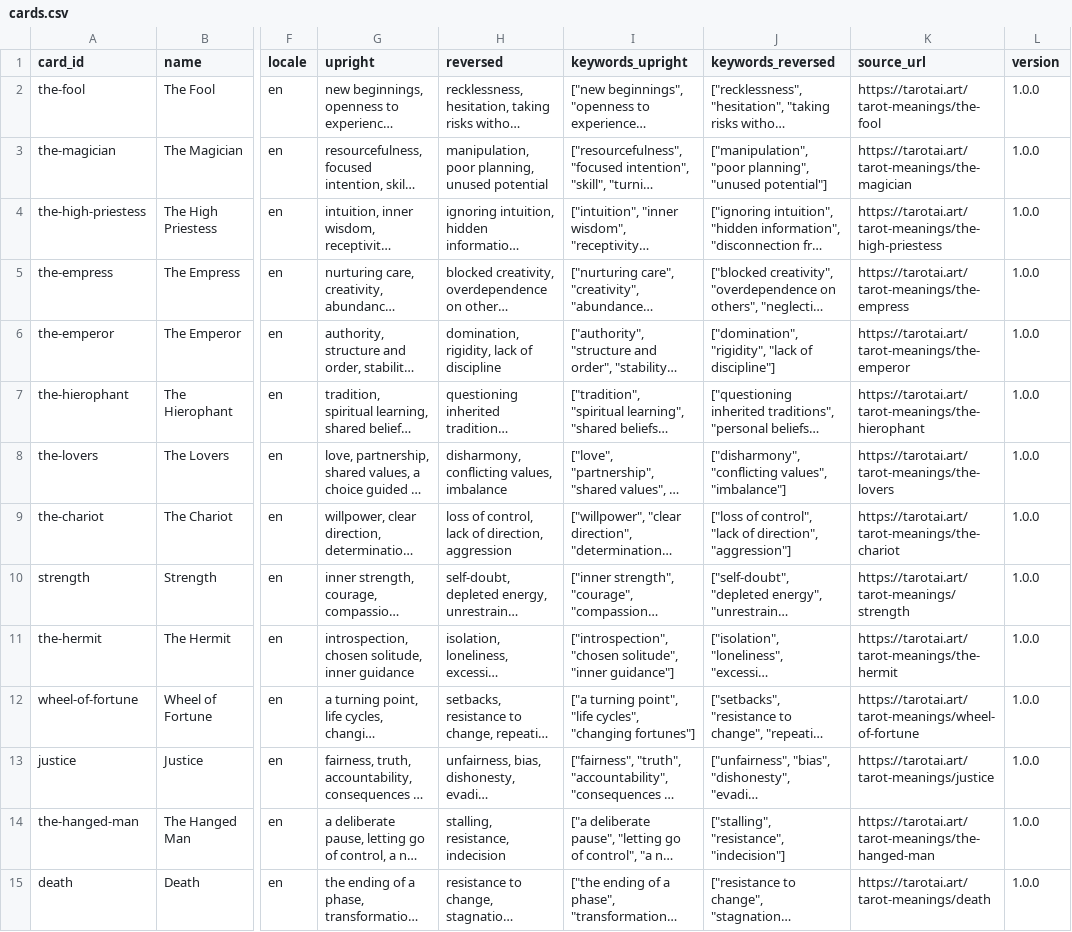
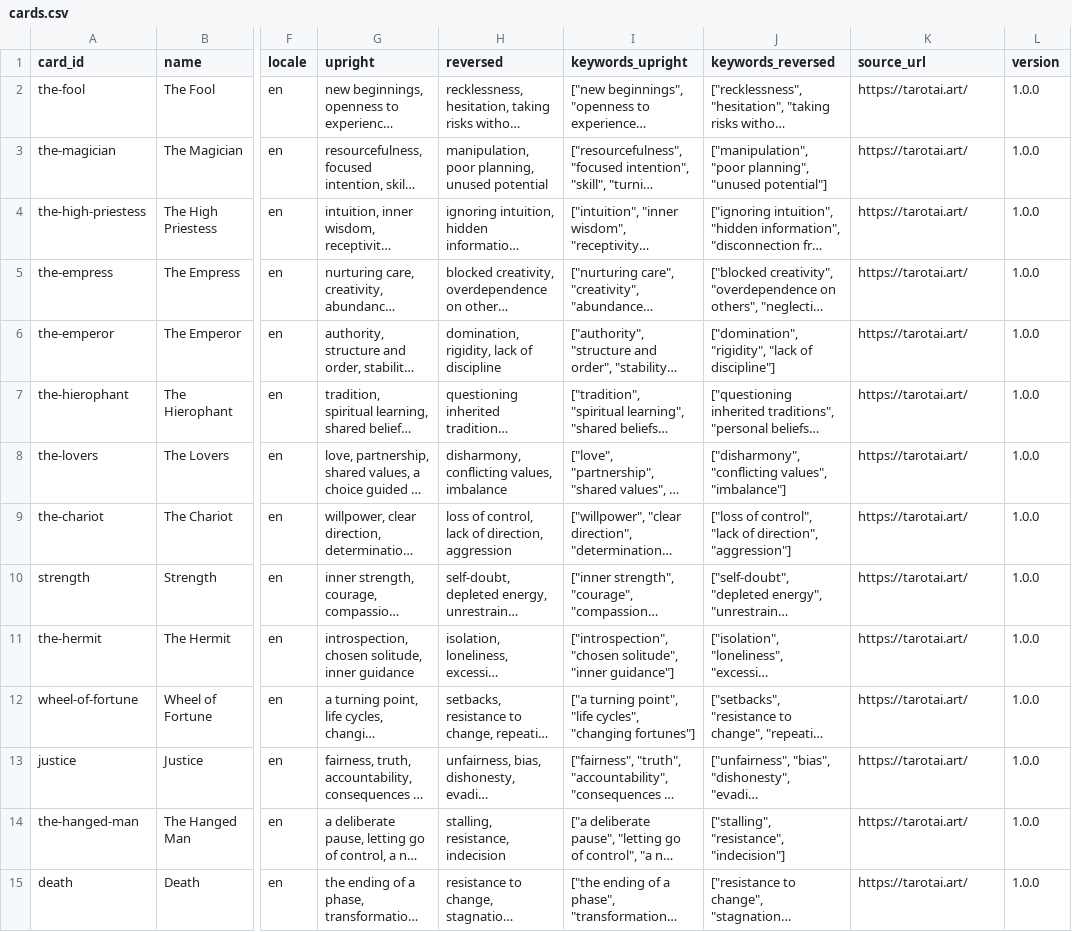
Before and after one commit to andradesuyanne386-png/tarotai-open-data, a CSV file: data/cards.csv, drawn as a sheet; only a part is shown, gaps mark what is left out; long unchanged cells end in …; the diff covers the shown part only; the diff names each change by its address in the sheet, - before the commit and + after, or states it on an @@ line.

Commit message:
Point publisher links to TarotAI homepage across resources

```diff
--- a/data/cards.csv
+++ b/data/cards.csv
-K2 (source_url): https://tarotai.art/tarot-meanings/the-fool
+K2 (source_url): https://tarotai.art/
-K3 (source_url): https://tarotai.art/tarot-meanings/the-magician
+K3 (source_url): https://tarotai.art/
-K4 (source_url): https://tarotai.art/tarot-meanings/the-high-priestess
+K4 (source_url): https://tarotai.art/
-K5 (source_url): https://tarotai.art/tarot-meanings/the-empress
+K5 (source_url): https://tarotai.art/
-K6 (source_url): https://tarotai.art/tarot-meanings/the-emperor
+K6 (source_url): https://tarotai.art/
-K7 (source_url): https://tarotai.art/tarot-meanings/the-hierophant
+K7 (source_url): https://tarotai.art/
-K8 (source_url): https://tarotai.art/tarot-meanings/the-lovers
+K8 (source_url): https://tarotai.art/
-K9 (source_url): https://tarotai.art/tarot-meanings/the-chariot
+K9 (source_url): https://tarotai.art/
-K10 (source_url): https://tarotai.art/tarot-meanings/strength
+K10 (source_url): https://tarotai.art/
-K11 (source_url): https://tarotai.art/tarot-meanings/the-hermit
+K11 (source_url): https://tarotai.art/
-K12 (source_url): https://tarotai.art/tarot-meanings/wheel-of-fortune
+K12 (source_url): https://tarotai.art/
-K13 (source_url): https://tarotai.art/tarot-meanings/justice
+K13 (source_url): https://tarotai.art/
-K14 (source_url): https://tarotai.art/tarot-meanings/the-hanged-man
+K14 (source_url): https://tarotai.art/
-K15 (source_url): https://tarotai.art/tarot-meanings/death
+K15 (source_url): https://tarotai.art/
```
Also changed, not shown: 64 edited cells elsewhere in this file, 7 other files.
